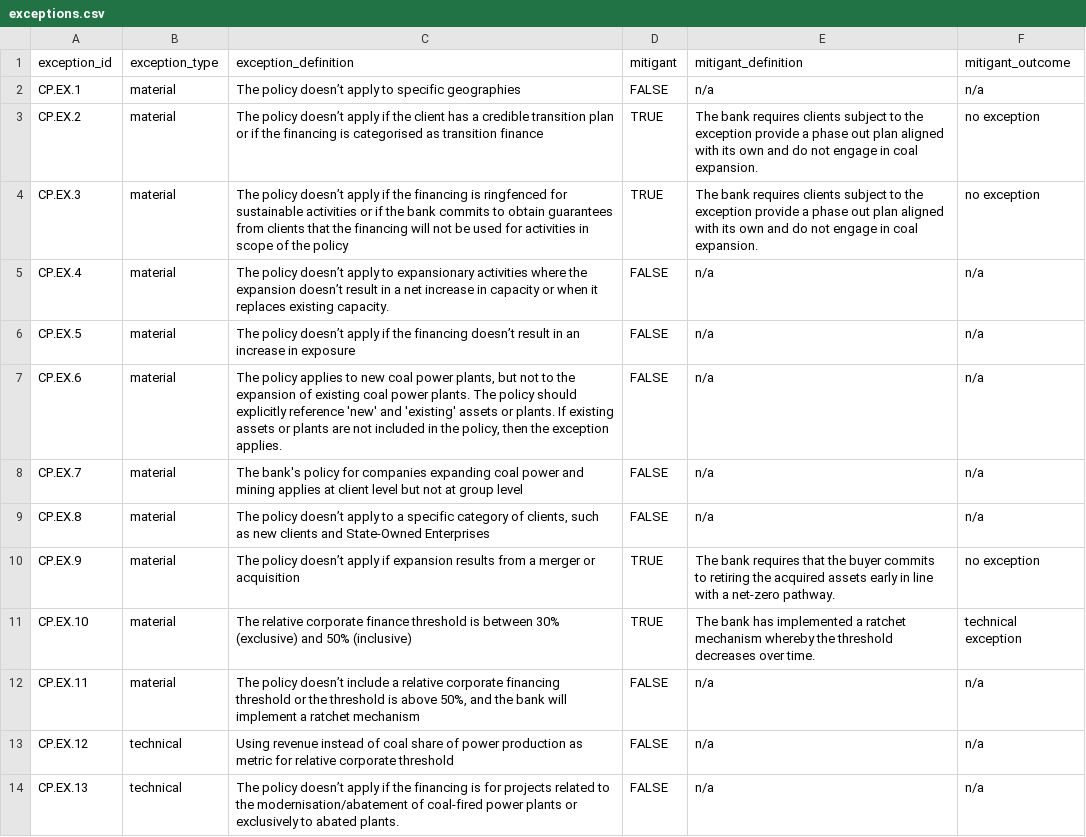
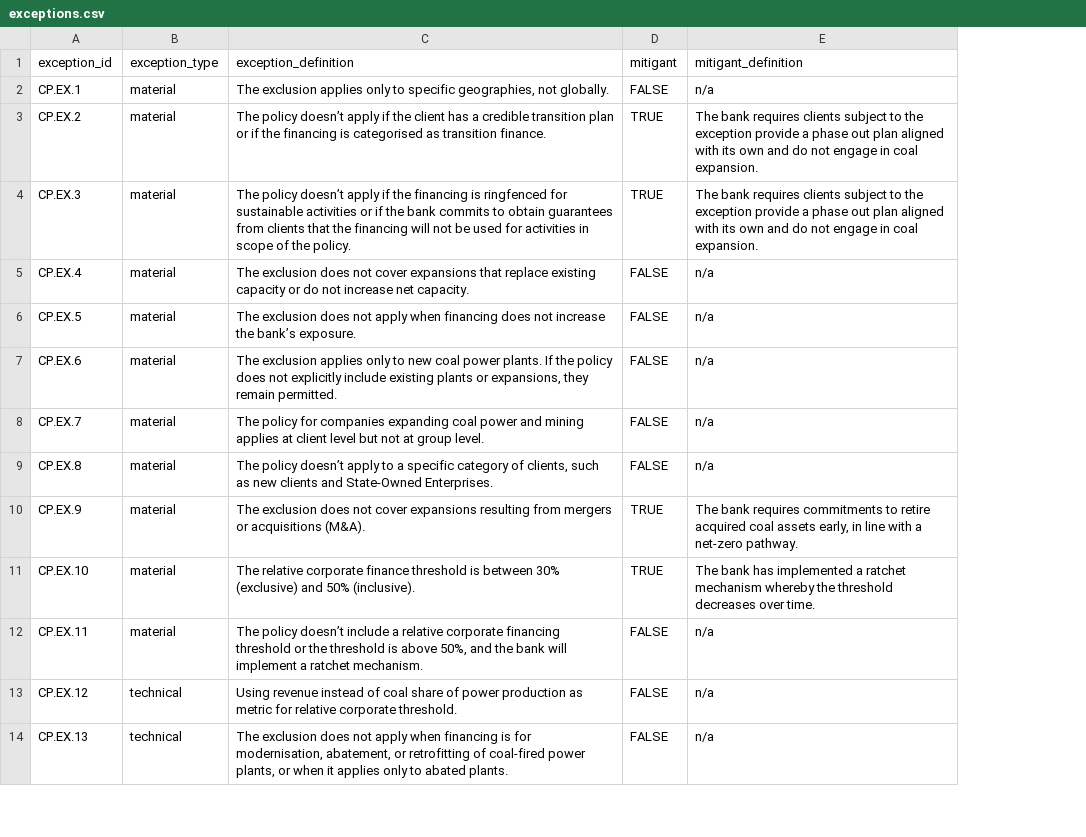
Before and after one commit to XavierL64/ai-policy-assessor, a CSV file: exceptions/exceptions.csv, drawn as a sheet; only a part is shown; the diff covers the shown part only; the diff names each change by its address in the sheet, - before the commit and + after, or states it on an @@ line.

Commit message:
added examples for criteria, exception and mitigants. Updated function to assess only exceptions that are relevant to a specific criteria.

```diff
--- a/exceptions/exceptions.csv
+++ b/exceptions/exceptions.csv
-column F (mitigant_outcome), rows 2-14: n/a | no exception | no exception | n/a | n/a | n/a | n/a | n/a | no exception | technical exception | n/a | n/a | n/a
-C2 (exception_definition): The policy doesn’t apply to specific geographies
+C2 (exception_definition): The exclusion applies only to specific geographies, not globally.
-C3 (exception_definition): …as transition finance
+C3 (exception_definition): …as transition finance.
-C4 (exception_definition): …of the policy
+C4 (exception_definition): …of the policy.
-C5 (exception_definition): The policy doesn’t apply to expansionary activities where the expansion doesn’t result in a net increase in capacity or when it replaces existing capacity.
+C5 (exception_definition): The exclusion does not cover expansions that replace existing capacity or do not increase net capacity.
-C6 (exception_definition): The policy doesn’t apply if the financing doesn’t result in an increase in exposure
+C6 (exception_definition): The exclusion does not apply when financing does not increase the bank’s exposure.
-C7 (exception_definition): The policy applies to new coal power plants, but not to the expansion of existing coal power plants. The policy should explicitly reference 'new' and 'existing' assets or plants. If existing assets or plants are not included in the policy, then the exception applies.
+C7 (exception_definition): The exclusion applies only to new coal power plants. If the policy does not explicitly include existing plants or expansions, they remain permitted.
-C8 (exception_definition): The bank's policy for companies expanding coal power and mining applies at client level but not at group level
+C8 (exception_definition): The policy for companies expanding coal power and mining applies at client level but not at group level.
-C9 (exception_definition): …and State-Owned Enterprises
+C9 (exception_definition): …and State-Owned Enterprises.
-C10 (exception_definition): The policy doesn’t apply if expansion results from a merger or acquisition
+C10 (exception_definition): The exclusion does not cover expansions resulting from mergers or acquisitions (M&A).
-E10 (mitigant_definition): …bank requires that the buyer commits to retiring the acquired assets early in line…
+E10 (mitigant_definition): …bank requires commitments to retire acquired coal assets early, in line…
-C11 (exception_definition): …and 50% (inclusive)
+C11 (exception_definition): …and 50% (inclusive).
-C12 (exception_definition): …a ratchet mechanism
+C12 (exception_definition): …a ratchet mechanism.
-C13 (exception_definition): …relative corporate threshold
+C13 (exception_definition): …relative corporate threshold.
-C14 (exception_definition): The policy doesn’t apply if the financing is for projects related to the modernisation/abatement of coal-fired power plants or exclusively to abated…
+C14 (exception_definition): The exclusion does not apply when financing is for modernisation, abatement, or retrofitting of coal-fired power plants, or when it applies only to abated…
```
Also changed, not shown: 12 edited cells elsewhere in this file, criteria/criteria.csv, 5 other files.
